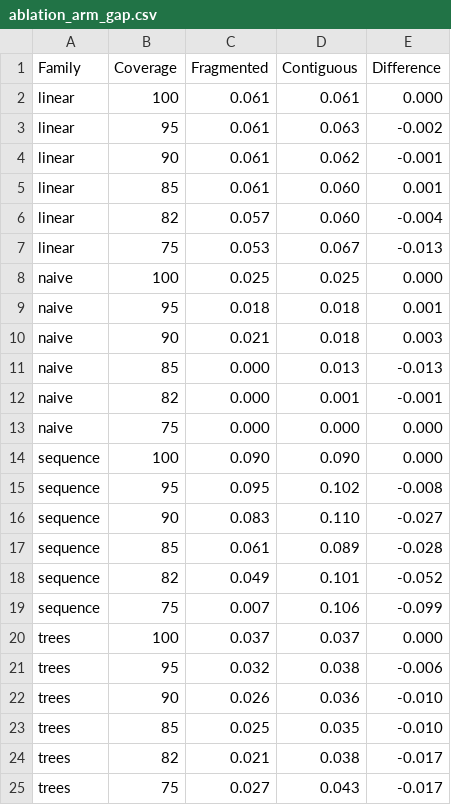
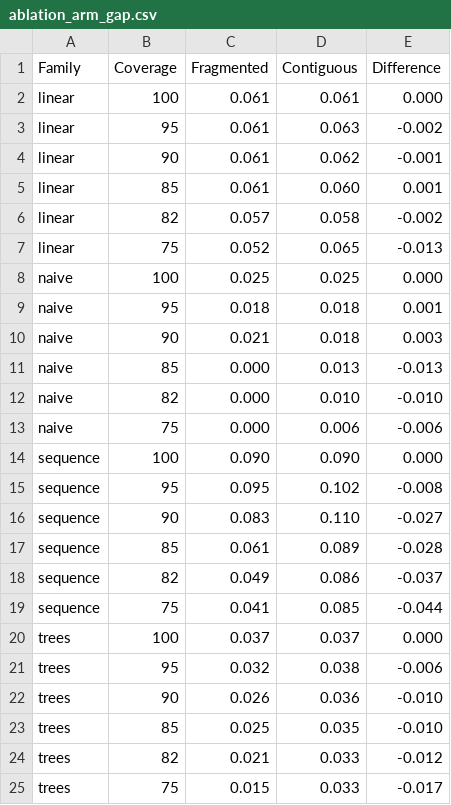
Before and after one commit to TanvirAnjumApurbo/air-quality, a CSV file: results/tables/beijing/ablation_arm_gap.csv, drawn as a sheet.

```diff
--- a/results/tables/beijing/ablation_arm_gap.csv
+++ b/results/tables/beijing/ablation_arm_gap.csv
@@ -5,4 +5,4 @@ linear,90,0.061,0.062,-0.001
 linear,85,0.061,0.060,0.001
-linear,82,0.057,0.060,-0.004
-linear,75,0.053,0.067,-0.013
+linear,82,0.057,0.058,-0.002
+linear,75,0.052,0.065,-0.013
 naive,100,0.025,0.025,0.000
@@ -11,4 +11,4 @@ naive,90,0.021,0.018,0.003
 naive,85,0.000,0.013,-0.013
-naive,82,0.000,0.001,-0.001
-naive,75,0.000,0.000,0.000
+naive,82,0.000,0.010,-0.010
+naive,75,0.000,0.006,-0.006
 sequence,100,0.090,0.090,0.000
@@ -17,4 +17,4 @@ sequence,90,0.083,0.110,-0.027
 sequence,85,0.061,0.089,-0.028
-sequence,82,0.049,0.101,-0.052
-sequence,75,0.007,0.106,-0.099
+sequence,82,0.049,0.086,-0.037
+sequence,75,0.041,0.085,-0.044
 trees,100,0.037,0.037,0.000
@@ -23,3 +23,3 @@ trees,90,0.026,0.036,-0.010
 trees,85,0.025,0.035,-0.010
-trees,82,0.021,0.038,-0.017
-trees,75,0.027,0.043,-0.017
+trees,82,0.021,0.033,-0.012
+trees,75,0.015,0.033,-0.017
```
Also changed, not shown: results/tables/beijing/ablation_by_family.csv, results/tables/beijing/ablation_by_model.csv, 13 other files.
